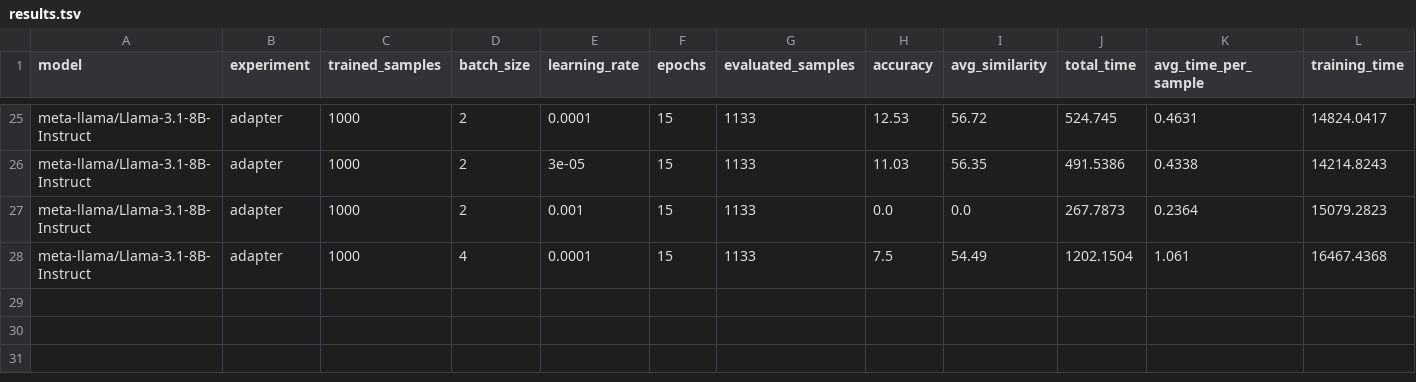
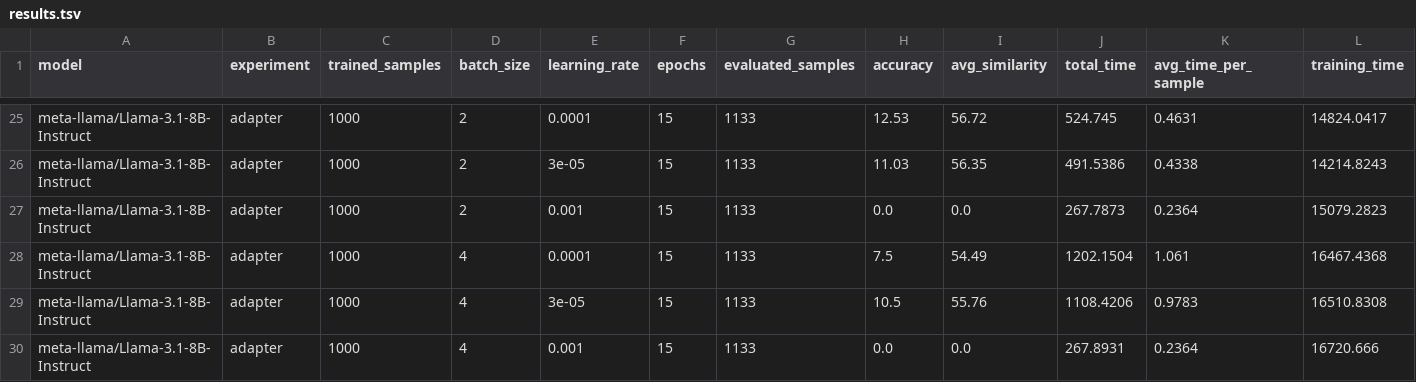
Before and after one commit to EmpiriNLP/FrugalML, a TSV file: results/FinQA/results.tsv, drawn as a sheet; only a part is shown, gaps mark what is left out.

Commit message:
Log results

```diff
--- a/results/FinQA/results.tsv
+++ b/results/FinQA/results.tsv
@@ -28 +28,3 @@ meta-llama/Llama-3.1-8B-Instruct	adapter	1000	2	0.001	15	1133	0.0	0.0	267.7873	0
 meta-llama/Llama-3.1-8B-Instruct	adapter	1000	4	0.0001	15	1133	7.5	54.49	1202.1504	1.061	16467.4368
+meta-llama/Llama-3.1-8B-Instruct	adapter	1000	4	3e-05	15	1133	10.5	55.76	1108.4206	0.9783	16510.8308
+meta-llama/Llama-3.1-8B-Instruct	adapter	1000	4	0.001	15	1133	0.0	0.0	267.8931	0.2364	16720.666
```
Also changed, not shown: 3 other files.
